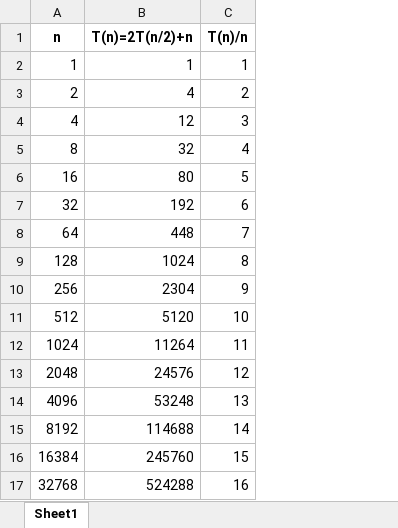
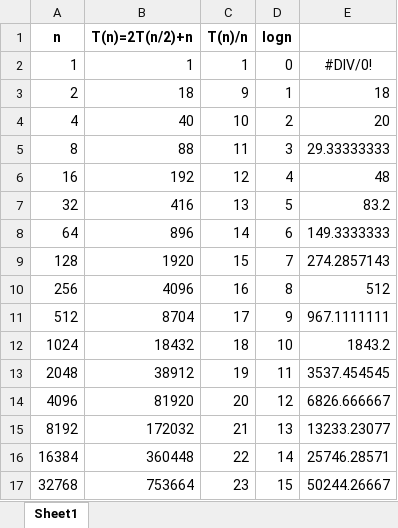
Before and after one commit to SamaritanW/cse-247, an Excel workbook: studios/studio4/recurrence.xlsx, sheet Sheet1, drawn as a sheet; only a part is shown; values as stored, in another font and other column widths than the file's, no borders; charts and pictures not drawn; the diff covers the shown part only; the diff names each change by its address in the sheet, - before the commit and + after, or states it on an @@ line.

```diff
--- a/studios/studio4/recurrence.xlsx (sheet Sheet1)
+++ b/studios/studio4/recurrence.xlsx (sheet Sheet1)
+column D (logn), rows 2-17: 0 | 1 | 2 | 3 | 4 | 5 | 6 | 7 | 8 | 9 | 10 | 11 | 12 | 13 | 14 | 15
+column E, rows 2-17: #DIV/0! | 18 | 20 | 29.33333333 | 48 | 83.2 | 149.3333333 | 274.2857143 | 512 | 967.1111111 | 1843.2 | 3537.454545 | 6826.666667 | 13233.23077 | 25746.28571 | 50244.26667
-B3 (T(n)=2T(n/2)+n): 4
+B3 (T(n)=2T(n/2)+n): 18
-C3 (T(n)/n): 2
+C3 (T(n)/n): 9
-B4 (T(n)=2T(n/2)+n): 12
+B4 (T(n)=2T(n/2)+n): 40
-C4 (T(n)/n): 3
+C4 (T(n)/n): 10
-B5 (T(n)=2T(n/2)+n): 32
+B5 (T(n)=2T(n/2)+n): 88
-C5 (T(n)/n): 4
+C5 (T(n)/n): 11
-B6 (T(n)=2T(n/2)+n): 80
+B6 (T(n)=2T(n/2)+n): 192
-C6 (T(n)/n): 5
+C6 (T(n)/n): 12
-B7 (T(n)=2T(n/2)+n): 192
+B7 (T(n)=2T(n/2)+n): 416
-C7 (T(n)/n): 6
+C7 (T(n)/n): 13
-B8 (T(n)=2T(n/2)+n): 448
+B8 (T(n)=2T(n/2)+n): 896
-C8 (T(n)/n): 7
+C8 (T(n)/n): 14
-B9 (T(n)=2T(n/2)+n): 1024
+B9 (T(n)=2T(n/2)+n): 1920
-C9 (T(n)/n): 8
+C9 (T(n)/n): 15
-B10 (T(n)=2T(n/2)+n): 2304
+B10 (T(n)=2T(n/2)+n): 4096
-C10 (T(n)/n): 9
+C10 (T(n)/n): 16
-B11 (T(n)=2T(n/2)+n): 5120
+B11 (T(n)=2T(n/2)+n): 8704
-C11 (T(n)/n): 10
+C11 (T(n)/n): 17
-B12 (T(n)=2T(n/2)+n): 11264
+B12 (T(n)=2T(n/2)+n): 18432
-C12 (T(n)/n): 11
+C12 (T(n)/n): 18
-B13 (T(n)=2T(n/2)+n): 24576
+B13 (T(n)=2T(n/2)+n): 38912
-C13 (T(n)/n): 12
+C13 (T(n)/n): 19
-B14 (T(n)=2T(n/2)+n): 53248
+B14 (T(n)=2T(n/2)+n): 81920
-C14 (T(n)/n): 13
+C14 (T(n)/n): 20
-B15 (T(n)=2T(n/2)+n): 114688
+B15 (T(n)=2T(n/2)+n): 172032
-C15 (T(n)/n): 14
+C15 (T(n)/n): 21
-B16 (T(n)=2T(n/2)+n): 245760
+B16 (T(n)=2T(n/2)+n): 360448
-C16 (T(n)/n): 15
+C16 (T(n)/n): 22
-B17 (T(n)=2T(n/2)+n): 524288
+B17 (T(n)=2T(n/2)+n): 753664
-C17 (T(n)/n): 16
+C17 (T(n)/n): 23
```
Also changed, not shown: 68 edited cells elsewhere in this sheet, charts or pictures, 17 other files.
